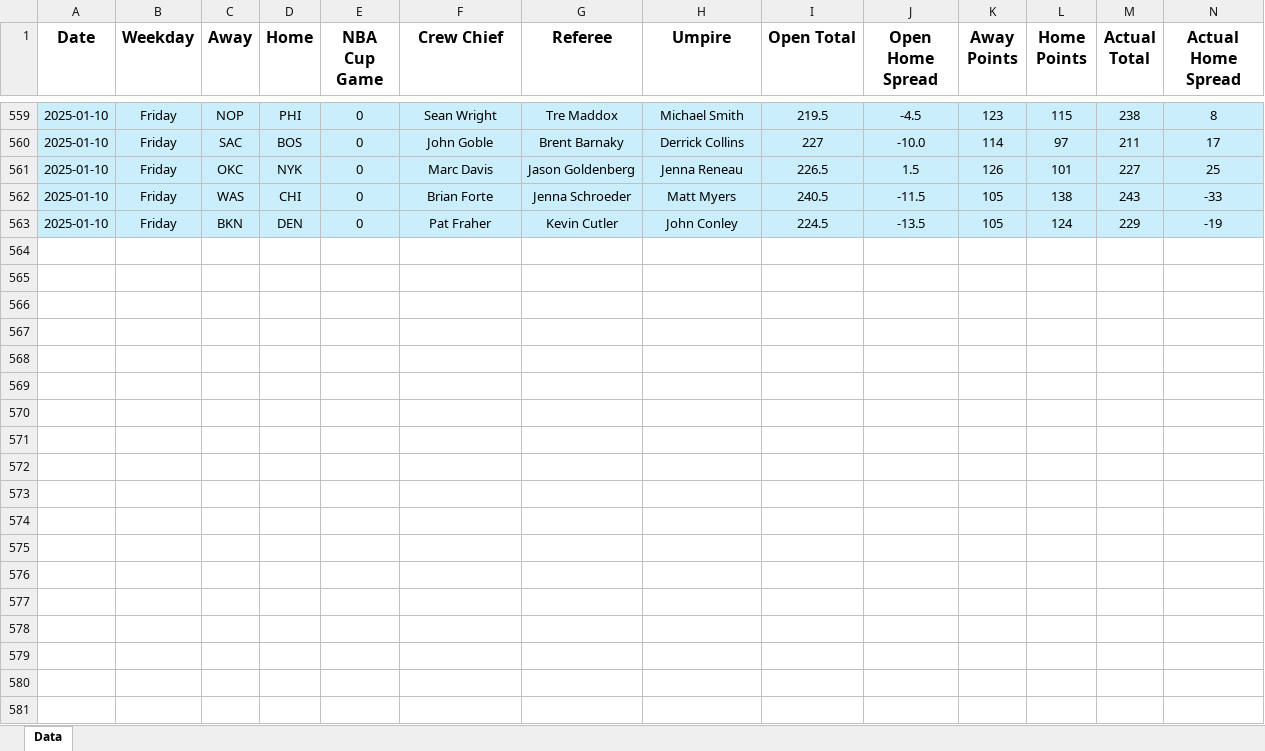
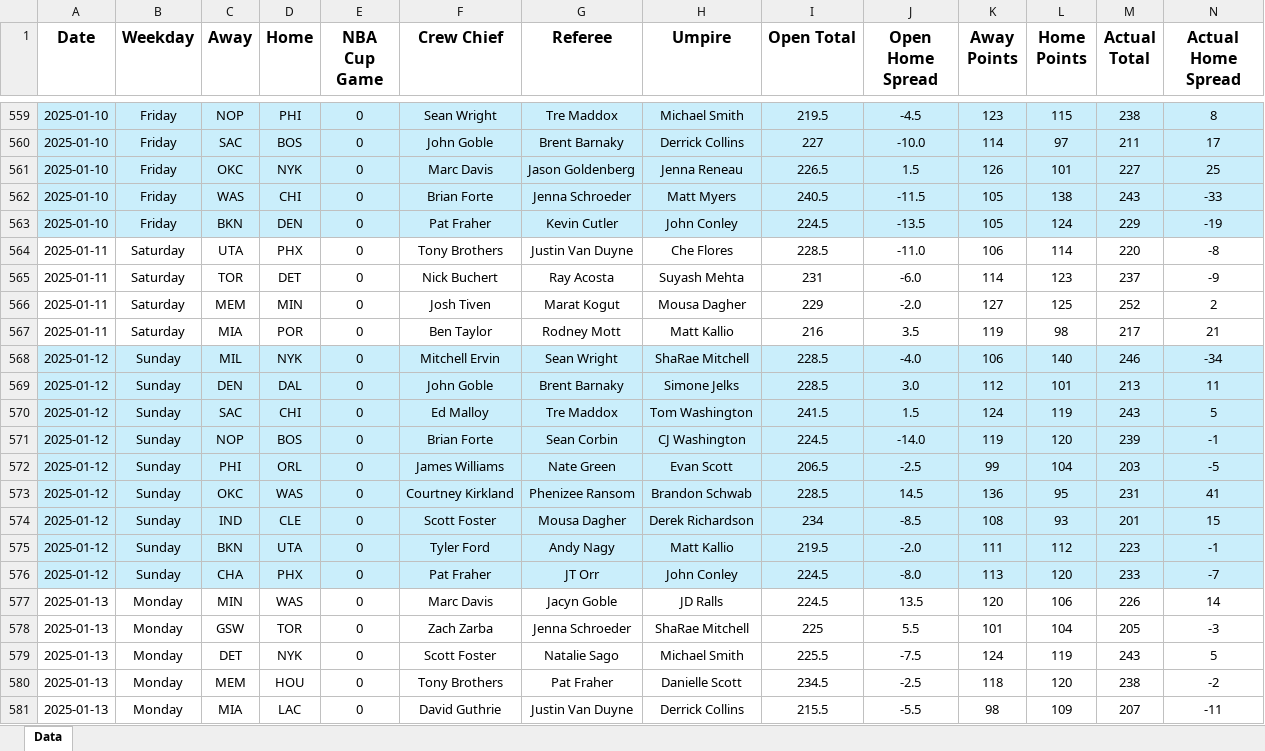
Before and after one commit to tyler-otoole/nba-points, an Excel workbook: data/nba_points_2024_2025.xlsx, sheet Data, drawn as a sheet; only a part is shown, gaps mark what is left out; values as stored, in another font and other column widths than the file's, no borders; rows hold the shown columns only; the diff covers the shown part only; the diff names each change by its address in the sheet, - before the commit and + after, or states it on an @@ line.

Commit message:
Added game data

```diff
--- a/data/nba_points_2024_2025.xlsx (sheet Data)
+++ b/data/nba_points_2024_2025.xlsx (sheet Data)
+row 564: 2025-01-11 | Saturday | UTA | PHX | 0 | Tony Brothers | Justin Van Duyne | Che Flores | 228.5 | -11.0 | 106 | 114 | 220 | -8
+row 565: 2025-01-11 | Saturday | TOR | DET | 0 | Nick Buchert | Ray Acosta | Suyash Mehta | 231 | -6.0 | 114 | 123 | 237 | -9
+row 566: 2025-01-11 | Saturday | MEM | MIN | 0 | Josh Tiven | Marat Kogut | Mousa Dagher | 229 | -2.0 | 127 | 125 | 252 | 2
+row 567: 2025-01-11 | Saturday | MIA | POR | 0 | Ben Taylor | Rodney Mott | Matt Kallio | 216 | 3.5 | 119 | 98 | 217 | 21
+row 568: 2025-01-12 | Sunday | MIL | NYK | 0 | Mitchell Ervin | Sean Wright | ShaRae Mitchell | 228.5 | -4.0 | 106 | 140 | 246 | -34
+row 569: 2025-01-12 | Sunday | DEN | DAL | 0 | John Goble | Brent Barnaky | Simone Jelks | 228.5 | 3.0 | 112 | 101 | 213 | 11
+row 570: 2025-01-12 | Sunday | SAC | CHI | 0 | Ed Malloy | Tre Maddox | Tom Washington | 241.5 | 1.5 | 124 | 119 | 243 | 5
+row 571: 2025-01-12 | Sunday | NOP | BOS | 0 | Brian Forte | Sean Corbin | CJ Washington | 224.5 | -14.0 | 119 | 120 | 239 | -1
+row 572: 2025-01-12 | Sunday | PHI | ORL | 0 | James Williams | Nate Green | Evan Scott | 206.5 | -2.5 | 99 | 104 | 203 | -5
+row 573: 2025-01-12 | Sunday | OKC | WAS | 0 | Courtney Kirkland | Phenizee Ransom | Brandon Schwab | 228.5 | 14.5 | 136 | 95 | 231 | 41
+row 574: 2025-01-12 | Sunday | IND | CLE | 0 | Scott Foster | Mousa Dagher | Derek Richardson | 234 | -8.5 | 108 | 93 | 201 | 15
+row 575: 2025-01-12 | Sunday | BKN | UTA | 0 | Tyler Ford | Andy Nagy | Matt Kallio | 219.5 | -2.0 | 111 | 112 | 223 | -1
+row 576: 2025-01-12 | Sunday | CHA | PHX | 0 | Pat Fraher | JT Orr | John Conley | 224.5 | -8.0 | 113 | 120 | 233 | -7
+row 577: 2025-01-13 | Monday | MIN | WAS | 0 | Marc Davis | Jacyn Goble | JD Ralls | 224.5 | 13.5 | 120 | 106 | 226 | 14
+row 578: 2025-01-13 | Monday | GSW | TOR | 0 | Zach Zarba | Jenna Schroeder | ShaRae Mitchell | 225 | 5.5 | 101 | 104 | 205 | -3
+row 579: 2025-01-13 | Monday | DET | NYK | 0 | Scott Foster | Natalie Sago | Michael Smith | 225.5 | -7.5 | 124 | 119 | 243 | 5
+row 580: 2025-01-13 | Monday | MEM | HOU | 0 | Tony Brothers | Pat Fraher | Danielle Scott | 234.5 | -2.5 | 118 | 120 | 238 | -2
+row 581: 2025-01-13 | Monday | MIA | LAC | 0 | David Guthrie | Justin Van Duyne | Derrick Collins | 215.5 | -5.5 | 98 | 109 | 207 | -11
```
Also changed, not shown: 8 added rows and 9 edited cells elsewhere in this sheet, 1 other file.
